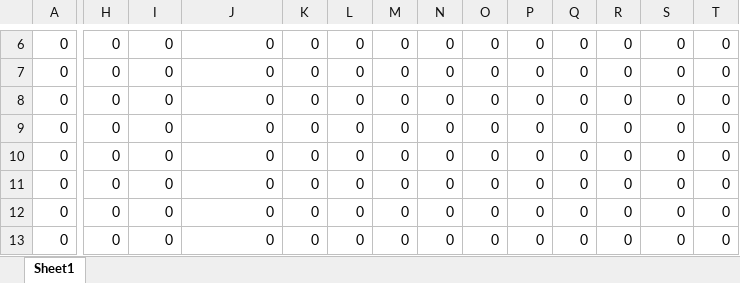
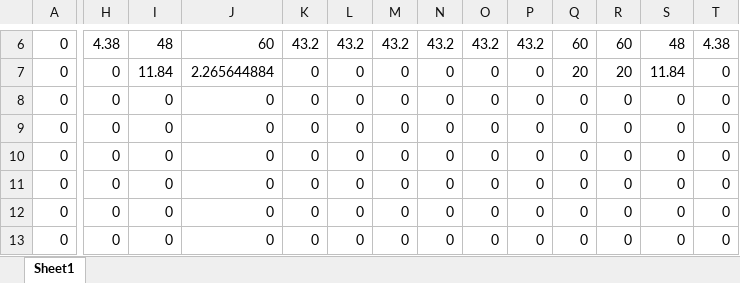
Before and after one commit to wawzysys/dw, an Excel workbook: Loadshedding.xlsx, sheet Sheet1, drawn as a sheet; only a part is shown, gaps mark what is left out; values as stored, in another font and other column widths than the file's, no borders; the diff covers the shown part only; the diff names each change by its address in the sheet, - before the commit and + after, or states it on an @@ line.

```diff
--- a/Loadshedding.xlsx (sheet Sheet1)
+++ b/Loadshedding.xlsx (sheet Sheet1)
-H6: 0
+H6: 4.38
-I6: 0
+I6: 48
-J6: 0
+J6: 60
-K6: 0
+K6: 43.2
-L6: 0
+L6: 43.2
-M6: 0
+M6: 43.2
-N6: 0
+N6: 43.2
-O6: 0
+O6: 43.2
-P6: 0
+P6: 43.2
-Q6: 0
+Q6: 60
-R6: 0
+R6: 60
-S6: 0
+S6: 48
-T6: 0
+T6: 4.38
-I7: 0
+I7: 11.84
-J7: 0
+J7: 2.265644884
-Q7: 0
+Q7: 20
-R7: 0
+R7: 20
-S7: 0
+S7: 11.84
```
Also changed, not shown: 24 edited cells elsewhere in this sheet, DLMPs.xlsx, plot_data2.xlsx, 24 other files.
